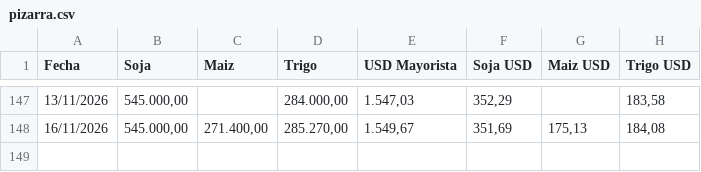
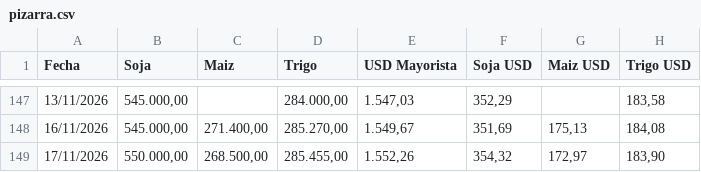
Before and after one commit to datamiazzo-2026/datos-publicos, a CSV file: pizarra.csv, drawn as a sheet; only a part is shown, gaps mark what is left out; the diff names each change by its address in the sheet, - before the commit and + after, or states it on an @@ line.

```diff
--- a/pizarra.csv
+++ b/pizarra.csv
+row 149: 17/11/2026 | 550.000,00 | 268.500,00 | 285.455,00 | 1.552,26 | 354,32 | 172,97 | 183,90
```
Also changed, not shown: dolares.csv, respaldo/granos_pizarra.csv, 11 other files.
